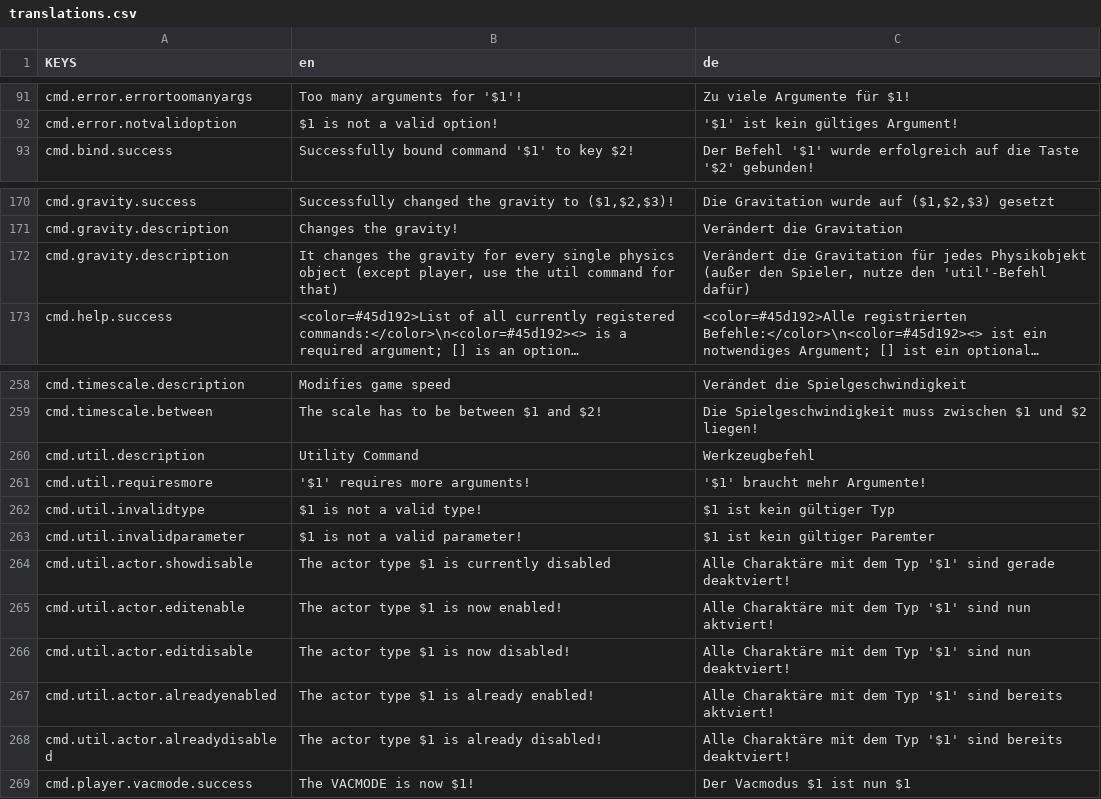
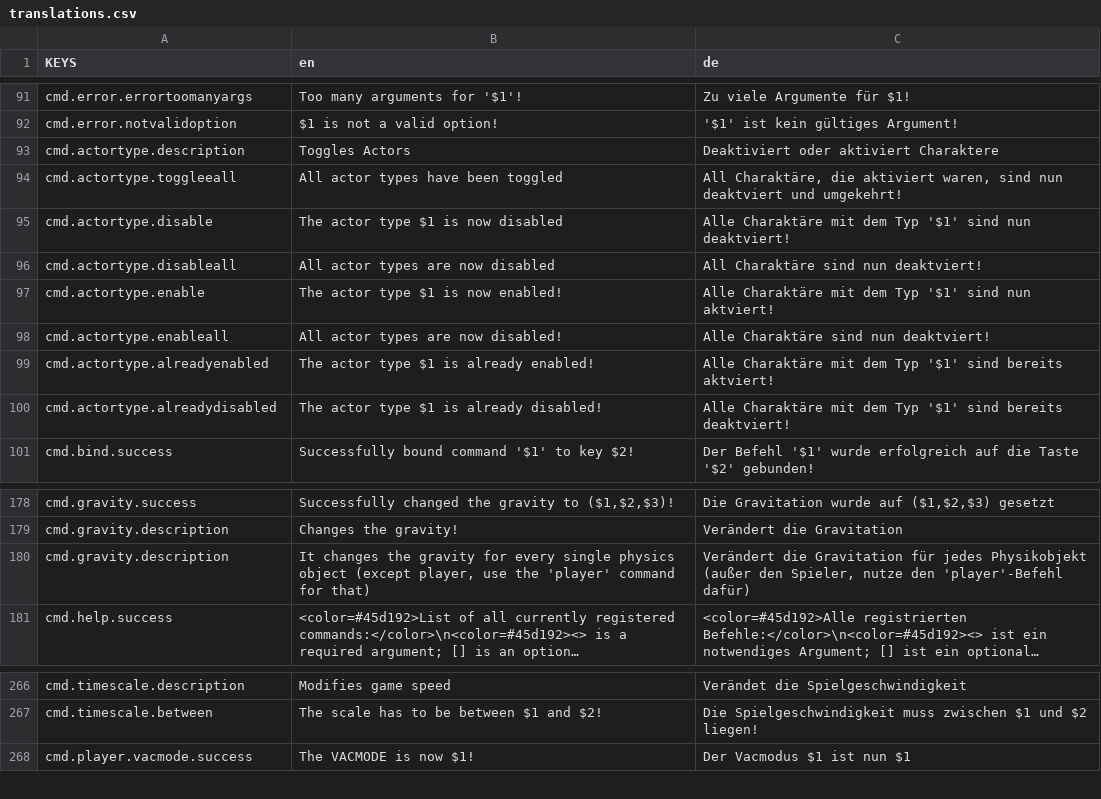
Before and after one commit to ThatFinnDev/SR2E, a CSV file: SR2EssentialsMod/translations.csv, drawn as a sheet; only a part is shown, gaps mark what is left out; long unchanged cells end in …; removed rows and columns are numbered as before the commit, all else as after; the diff names each change by its address in the sheet, - before the commit and + after, or states it on an @@ line.

```diff
--- a/SR2EssentialsMod/translations.csv
+++ b/SR2EssentialsMod/translations.csv
+row 93: cmd.actortype.description | Toggles Actors | Deaktiviert oder aktiviert Charaktere
+row 94: cmd.actortype.toggleeall | All actor types have been toggled | All Charaktäre, die aktiviert waren, sind nun deaktviert und umgekehrt!
+row 95: cmd.actortype.disable | The actor type $1 is now disabled | Alle Charaktäre mit dem Typ '$1' sind nun deaktviert!
+row 96: cmd.actortype.disableall | All actor types are now disabled | All Charaktäre sind nun deaktviert!
+row 97: cmd.actortype.enable | The actor type $1 is now enabled! | Alle Charaktäre mit dem Typ '$1' sind nun aktviert!
+row 98: cmd.actortype.enableall | All actor types are now disabled! | Alle Charaktäre sind nun deaktviert!
+row 99: cmd.actortype.alreadyenabled | The actor type $1 is already enabled! | Alle Charaktäre mit dem Typ '$1' sind bereits aktviert!
+row 100: cmd.actortype.alreadydisabled | The actor type $1 is already disabled! | Alle Charaktäre mit dem Typ '$1' sind bereits deaktviert!
-B180 (en): …use the util command for…
+B180 (en): …use the 'player' command for…
-C180 (de): …nutze den 'util'-Befehl dafür)
+C180 (de): …nutze den 'player'-Befehl dafür)
-row 260: cmd.util.description | Utility Command | Werkzeugbefehl
-row 261: cmd.util.requiresmore | '$1' requires more arguments! | '$1' braucht mehr Argumente!
-row 262: cmd.util.invalidtype | $1 is not a valid type! | $1 ist kein gültiger Typ
-row 263: cmd.util.invalidparameter | $1 is not a valid parameter! | $1 ist kein gültiger Paremter
-row 264: cmd.util.actor.showdisable | The actor type $1 is currently disabled | Alle Charaktäre mit dem Typ '$1' sind gerade deaktviert!
-row 265: cmd.util.actor.editenable | The actor type $1 is now enabled! | Alle Charaktäre mit dem Typ '$1' sind nun aktviert!
-row 266: cmd.util.actor.editdisable | The actor type $1 is now disabled! | Alle Charaktäre mit dem Typ '$1' sind nun deaktviert!
-row 267: cmd.util.actor.alreadyenabled | The actor type $1 is already enabled! | Alle Charaktäre mit dem Typ '$1' sind bereits aktviert!
-row 268: cmd.util.actor.alreadydisabled | The actor type $1 is already disabled! | Alle Charaktäre mit dem Typ '$1' sind bereits deaktviert!
```
Also changed, not shown: 3 other files.
